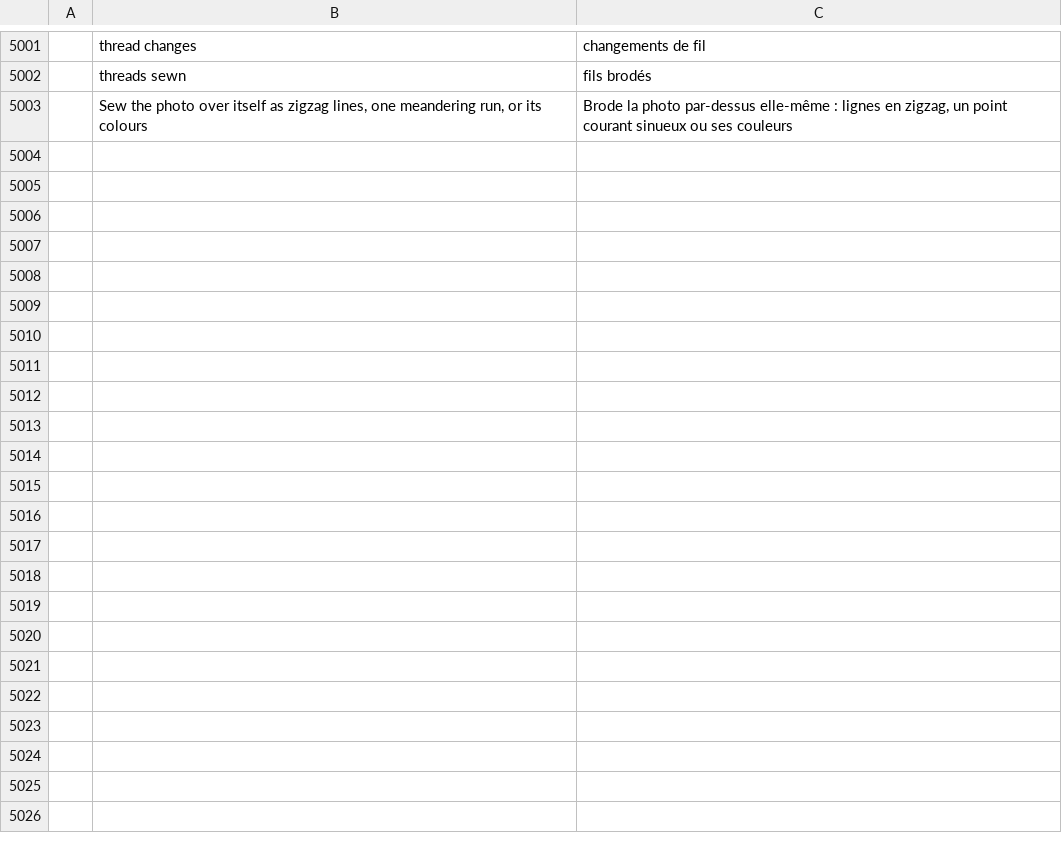
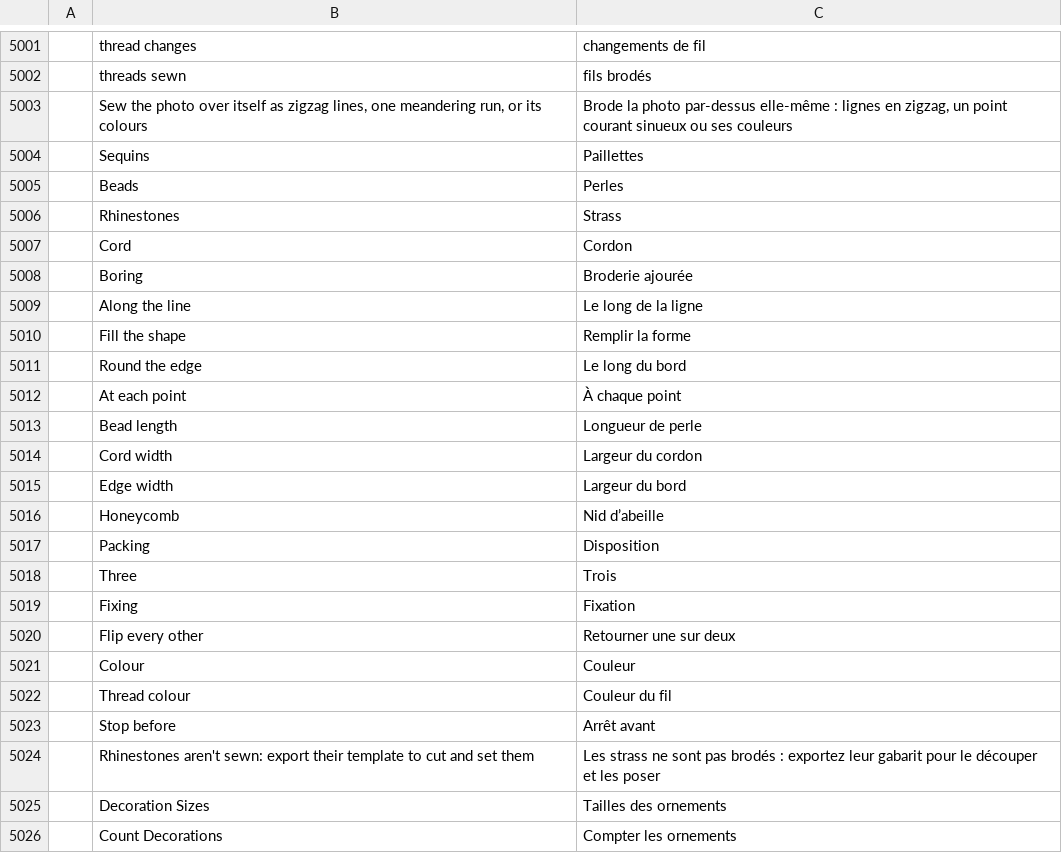
Before and after one commit to SiteSentrix/StitchFoundry, a TSV file: crates/ui-egui/src/i18n/fr.tsv, drawn as a sheet; only a part is shown, gaps mark what is left out; the diff names each change by its address in the sheet, - before the commit and + after, or states it on an @@ line.

```diff
--- a/crates/ui-egui/src/i18n/fr.tsv
+++ b/crates/ui-egui/src/i18n/fr.tsv
+row 5004:  | Sequins | Paillettes
+row 5005:  | Beads | Perles
+row 5006:  | Rhinestones | Strass
+row 5007:  | Cord | Cordon
+row 5008:  | Boring | Broderie ajourée
+row 5009:  | Along the line | Le long de la ligne
+row 5010:  | Fill the shape | Remplir la forme
+row 5011:  | Round the edge | Le long du bord
+row 5012:  | At each point | À chaque point
+row 5013:  | Bead length | Longueur de perle
+row 5014:  | Cord width | Largeur du cordon
+row 5015:  | Edge width | Largeur du bord
+row 5016:  | Honeycomb | Nid d’abeille
+row 5017:  | Packing | Disposition
+row 5018:  | Three | Trois
+row 5019:  | Fixing | Fixation
+row 5020:  | Flip every other | Retourner une sur deux
+row 5021:  | Colour | Couleur
+row 5022:  | Thread colour | Couleur du fil
+row 5023:  | Stop before | Arrêt avant
+row 5024:  | Rhinestones aren't sewn: export their template to cut and set them | Les strass ne sont pas brodés : exportez leur gabarit pour le découper et les poser
+row 5025:  | Decoration Sizes | Tailles des ornements
+row 5026:  | Count Decorations | Compter les ornements
```
Also changed, not shown: crates/ui-egui/src/i18n/it.tsv, crates/ui-egui/src/i18n/ja.tsv, 25 other files.
